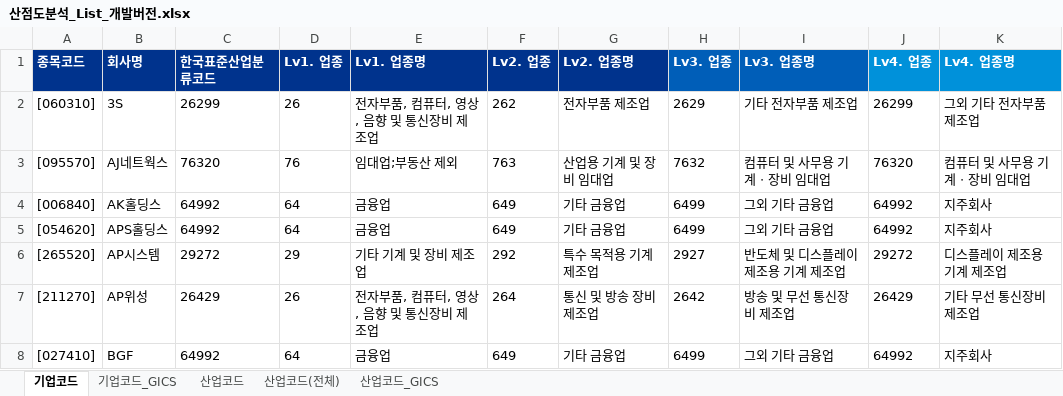
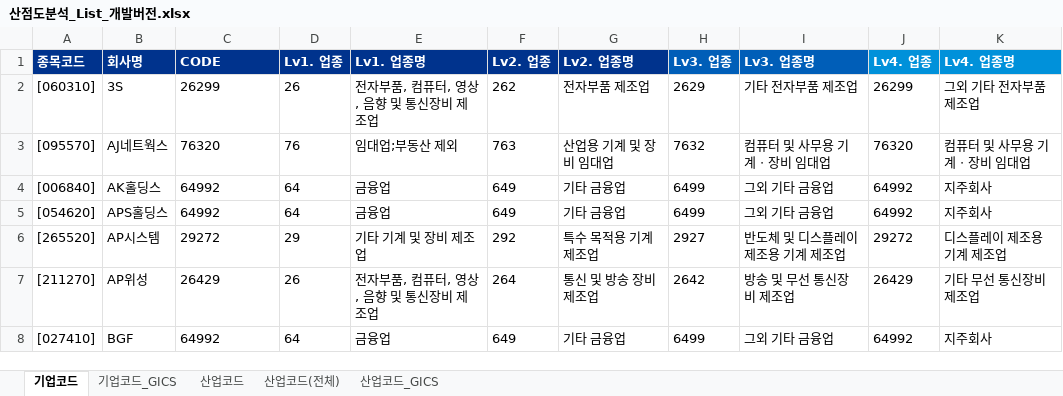
Before and after one commit to Sangjee-Jung/pybo, an Excel workbook: static/산점도분석_List_개발버전.xlsx, sheet 기업코드, drawn as a sheet; only a part is shown; values as stored, in another font and other column widths than the file's, no borders; the diff names each change by its address in the sheet, - before the commit and + after, or states it on an @@ line.

```diff
--- a/static/산점도분석_List_개발버전.xlsx (sheet 기업코드)
+++ b/static/산점도분석_List_개발버전.xlsx (sheet 기업코드)
-C1: 한국표준산업분류코드
+C1: CODE
```
Also changed, not shown: sheet 산업코드_GICS, sheet 기업코드_GICS, sheet 산업코드(전체), 5 other files.
